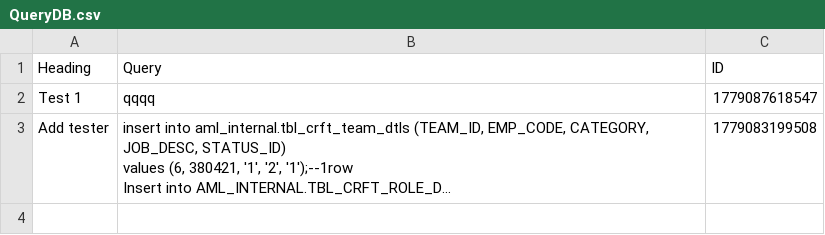
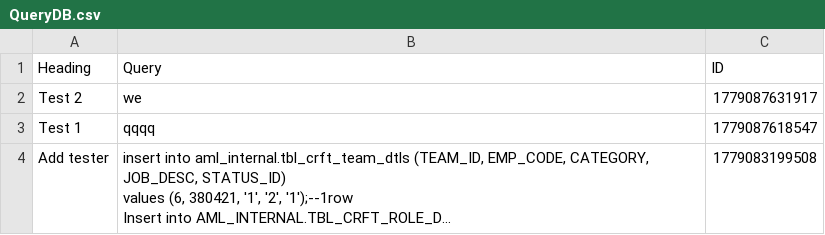
Before and after one commit to SANJUPR/Query-Handler, a CSV file: QueryDB.csv, drawn as a sheet; long unchanged cells end in …; the diff names each change by its address in the sheet, - before the commit and + after, or states it on an @@ line.

Commit message:
Dashboard database configuration updates [skip ci]

```diff
--- a/QueryDB.csv
+++ b/QueryDB.csv
+row 2: Test 2 | we | 1779087631917
```
